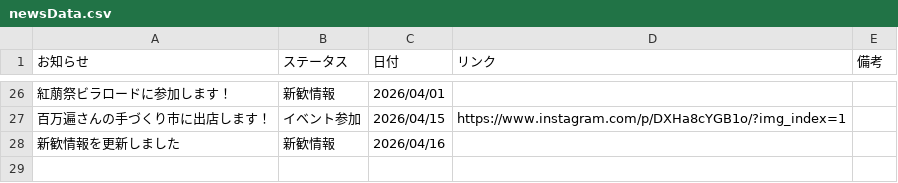
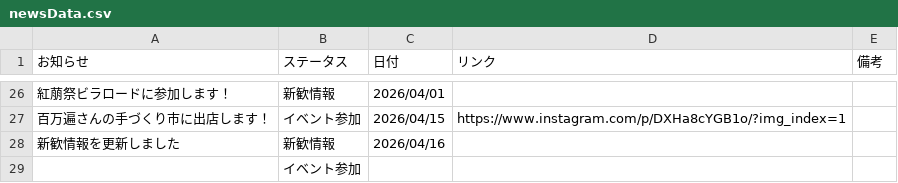
Before and after one commit to KyoudaiKobo/KyoudaiKobo.github.io, a CSV file: newsData.csv, drawn as a sheet; only a part is shown, gaps mark what is left out.

Commit message:
Update spreadsheet data 2026-04-24T07:41:11.312Z

```diff
--- a/newsData.csv
+++ b/newsData.csv
@@ -28 +28,2 @@
 新歓情報を更新しました|新歓情報|2026/04/16||
+|イベント参加|||
```
